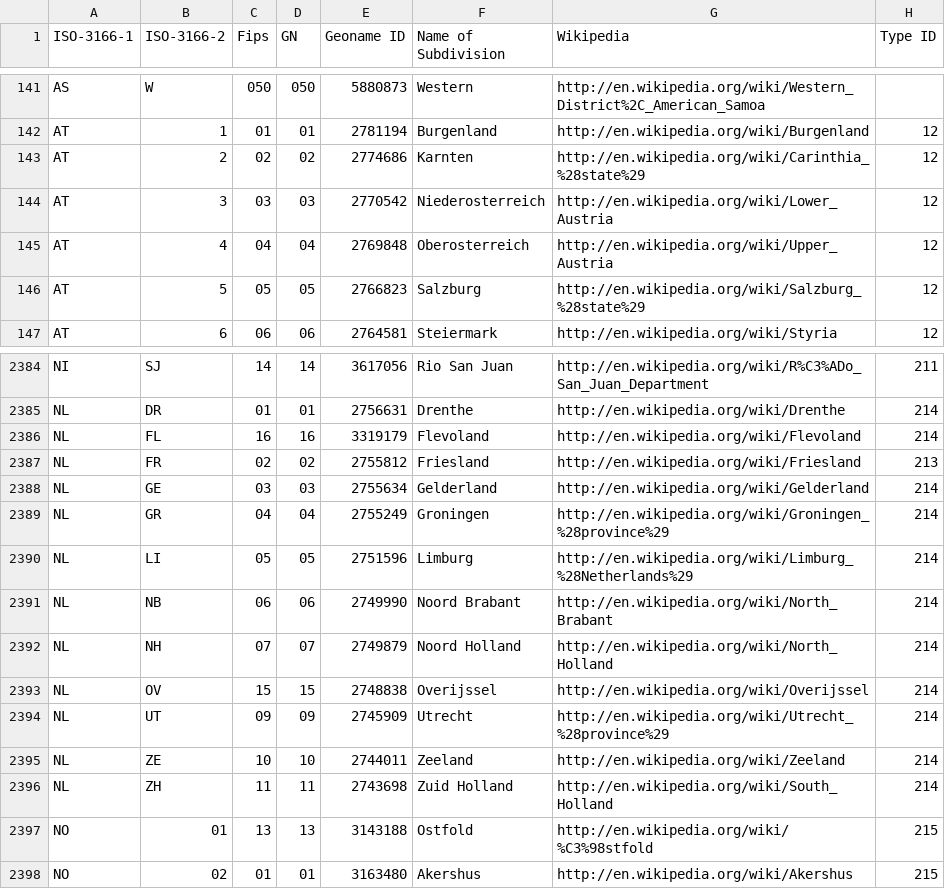
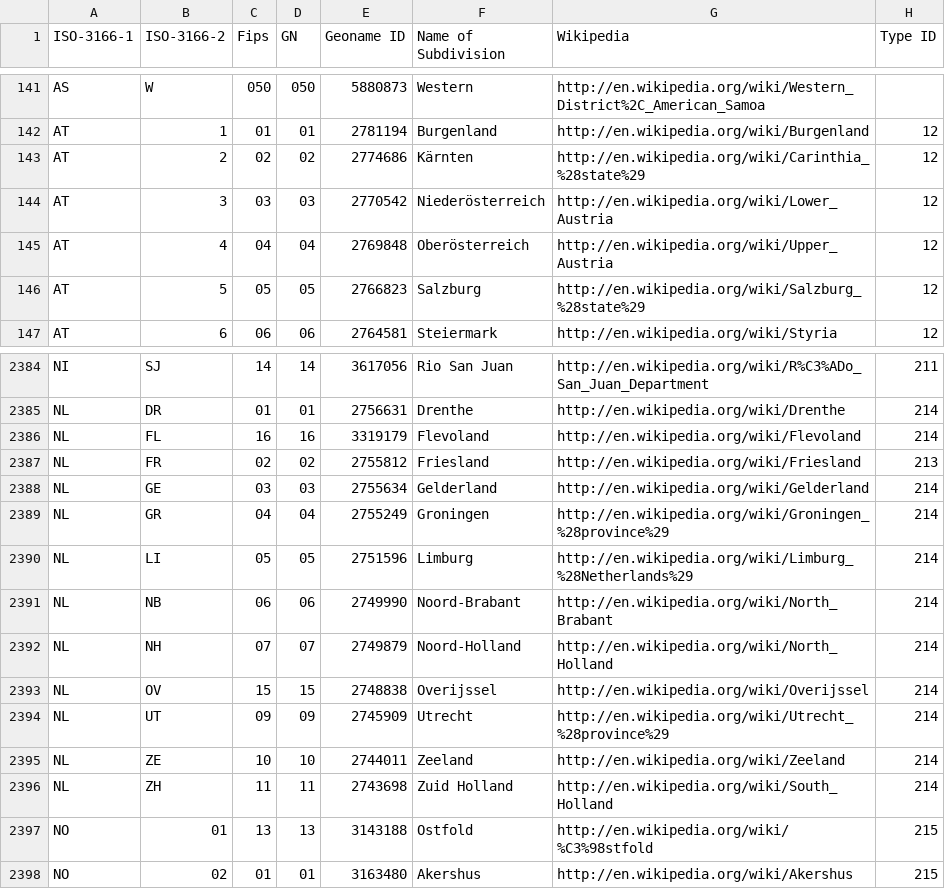
Before and after one commit to science-automation/genSyntheaEU, a CSV file: data/divisions.csv, drawn as a sheet; only a part is shown, gaps mark what is left out; the diff covers the shown part only; the diff names each change by its address in the sheet, - before the commit and + after, or states it on an @@ line.

```diff
--- a/data/divisions.csv
+++ b/data/divisions.csv
-F143 (Name of Subdivision): Karnten
+F143 (Name of Subdivision): Kärnten
-F144 (Name of Subdivision): Niederosterreich
+F144 (Name of Subdivision): Niederösterreich
-F145 (Name of Subdivision): Oberosterreich
+F145 (Name of Subdivision): Oberösterreich
-F2391 (Name of Subdivision): Noord Brabant
+F2391 (Name of Subdivision): Noord-Brabant
-F2392 (Name of Subdivision): Noord Holland
+F2392 (Name of Subdivision): Noord-Holland
```
Also changed, not shown: 22 edited cells elsewhere in this file, 1 other file.
